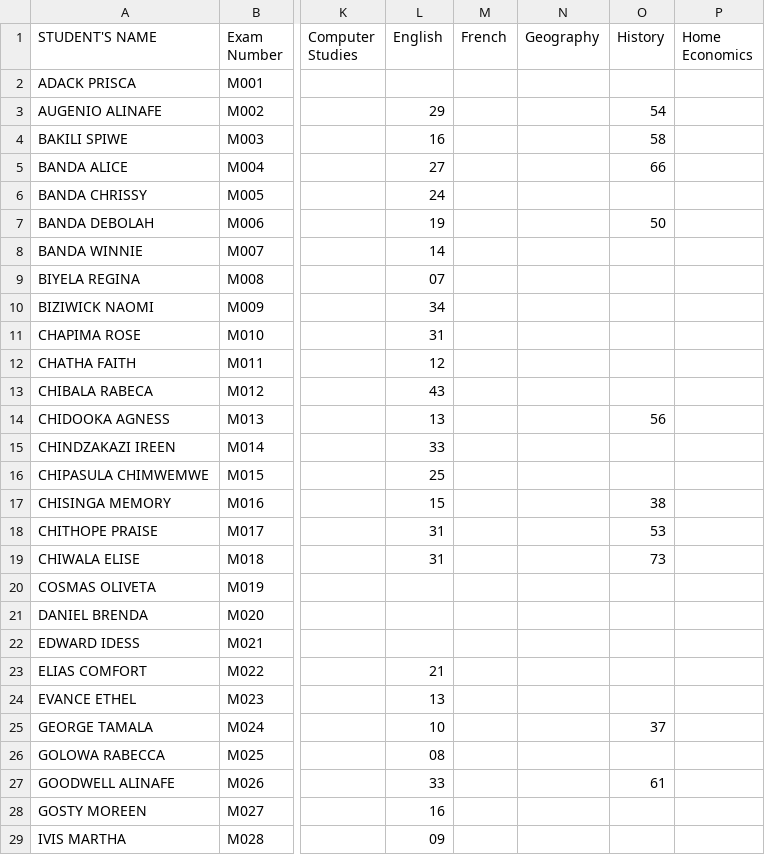
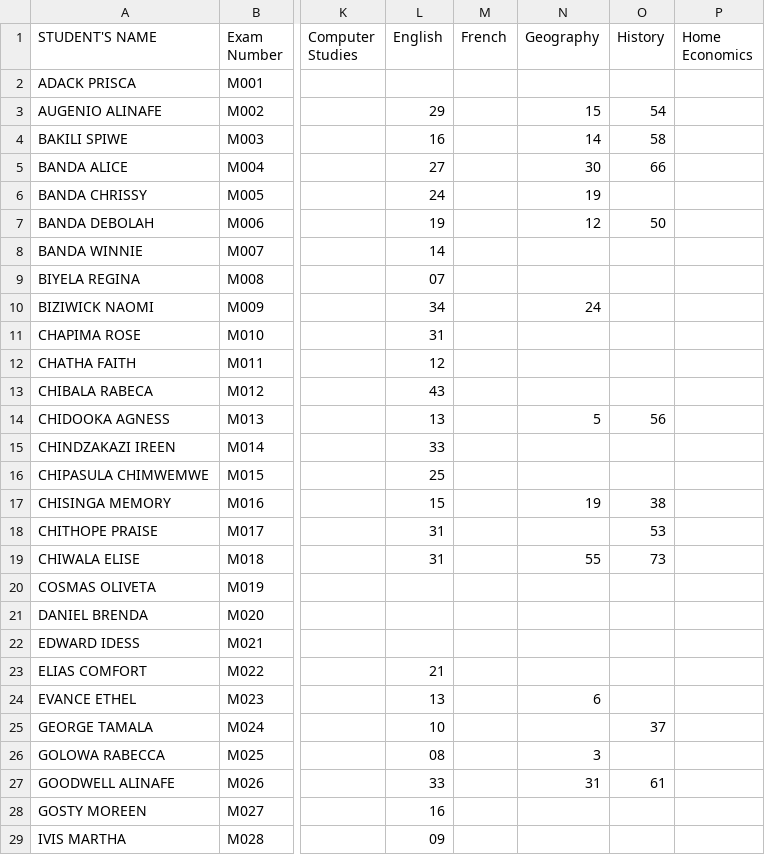
Before and after one commit to enitac/en1, a CSV file: form3.csv, drawn as a sheet; only a part is shown, gaps mark what is left out; the diff covers the shown part only; the diff names each change by its address in the sheet, - before the commit and + after, or states it on an @@ line.

Commit message:
Update: form3 - Geography (22/08/2026, 00:06:32)

```diff
--- a/form3.csv
+++ b/form3.csv
-N3 (Geography): (empty)
+N3 (Geography): 15
-N4 (Geography): (empty)
+N4 (Geography): 14
-N5 (Geography): (empty)
+N5 (Geography): 30
-N6 (Geography): (empty)
+N6 (Geography): 19
-N7 (Geography): (empty)
+N7 (Geography): 12
-N10 (Geography): (empty)
+N10 (Geography): 24
-N14 (Geography): (empty)
+N14 (Geography): 5
-N17 (Geography): (empty)
+N17 (Geography): 19
-N19 (Geography): (empty)
+N19 (Geography): 55
-N24 (Geography): (empty)
+N24 (Geography): 6
-N26 (Geography): (empty)
+N26 (Geography): 3
-N27 (Geography): (empty)
+N27 (Geography): 31
```
Also changed, not shown: 42 edited cells elsewhere in this file.
